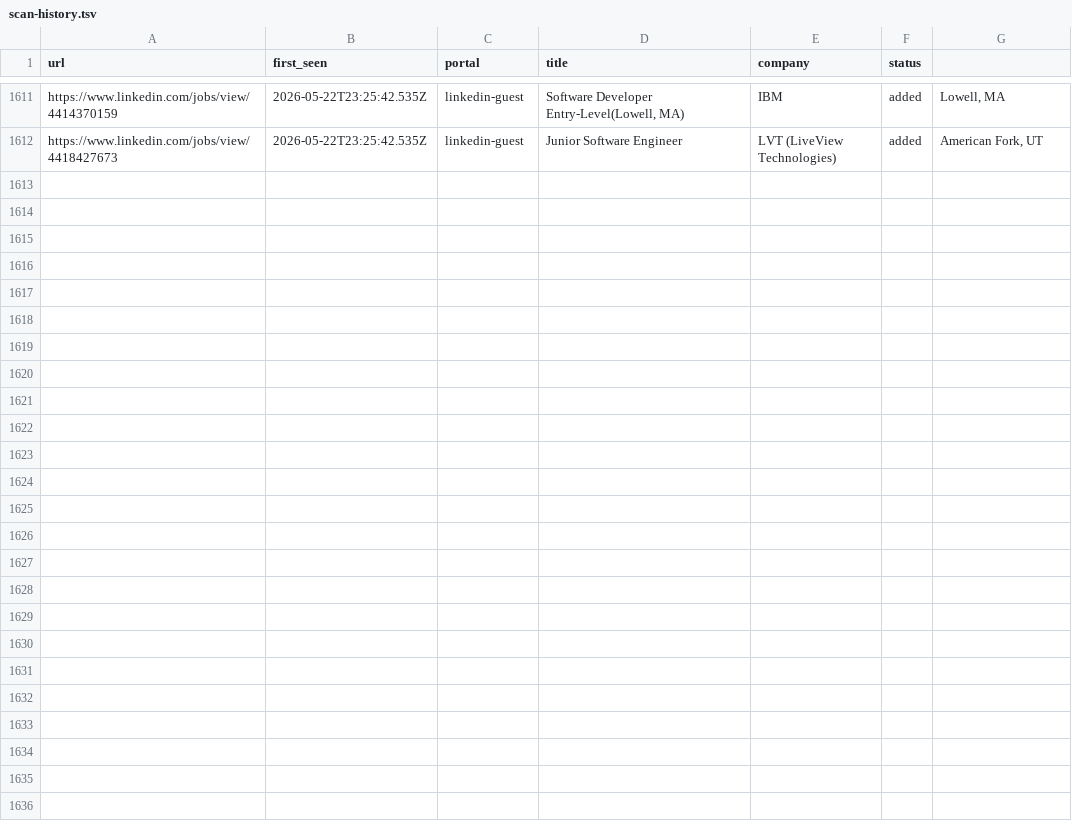
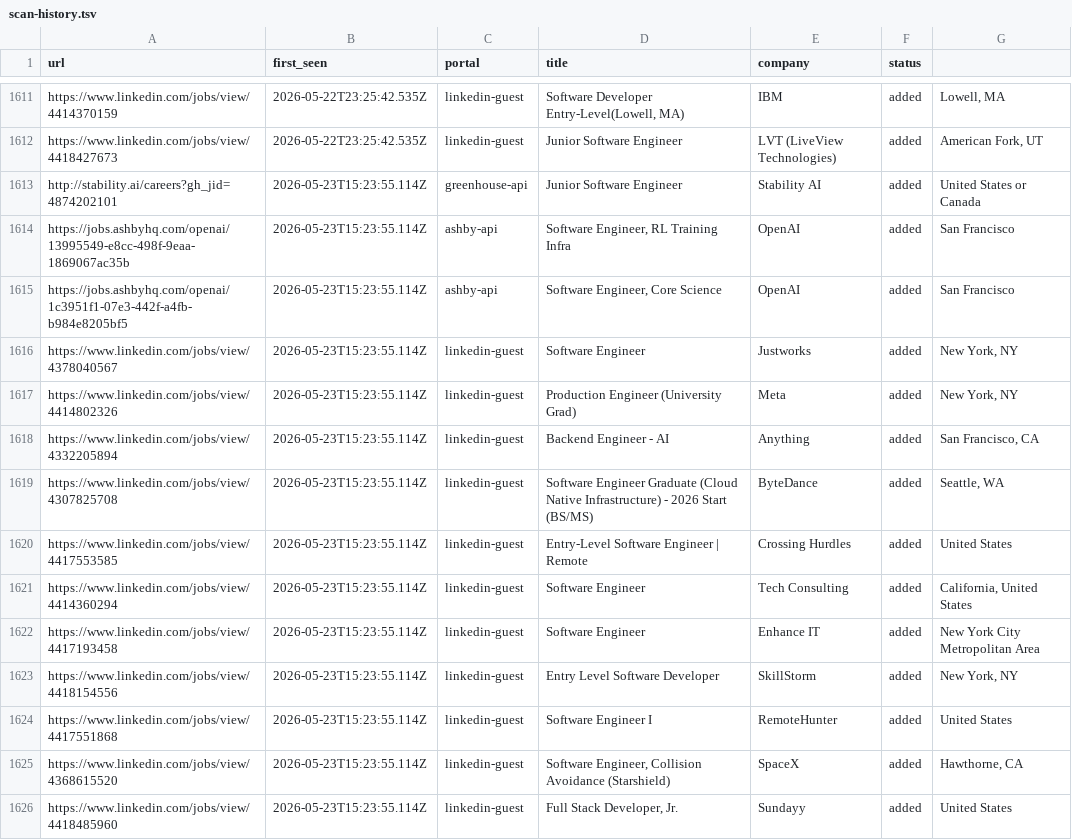
Before and after one commit to Kapo1123/career-ops, a TSV file: data/scan-history.tsv, drawn as a sheet; only a part is shown, gaps mark what is left out; the diff names each change by its address in the sheet, - before the commit and + after, or states it on an @@ line.

```diff
--- a/data/scan-history.tsv
+++ b/data/scan-history.tsv
+row 1613: http://stability.ai/careers?gh_jid=4874202101 | 2026-05-23T15:23:55.114Z | greenhouse-api | Junior Software Engineer | Stability AI | added | United States or Canada
+row 1614: https://jobs.ashbyhq.com/openai/13995549-e8cc-498f-9eaa-1869067ac35b | 2026-05-23T15:23:55.114Z | ashby-api | Software Engineer, RL Training Infra | OpenAI | added | San Francisco
+row 1615: https://jobs.ashbyhq.com/openai/1c3951f1-07e3-442f-a4fb-b984e8205bf5 | 2026-05-23T15:23:55.114Z | ashby-api | Software Engineer, Core Science | OpenAI | added | San Francisco
+row 1616: https://www.linkedin.com/jobs/view/4378040567 | 2026-05-23T15:23:55.114Z | linkedin-guest | Software Engineer | Justworks | added | New York, NY
+row 1617: https://www.linkedin.com/jobs/view/4414802326 | 2026-05-23T15:23:55.114Z | linkedin-guest | Production Engineer (University Grad) | Meta | added | New York, NY
+row 1618: https://www.linkedin.com/jobs/view/4332205894 | 2026-05-23T15:23:55.114Z | linkedin-guest | Backend Engineer - AI | Anything | added | San Francisco, CA
+row 1619: https://www.linkedin.com/jobs/view/4307825708 | 2026-05-23T15:23:55.114Z | linkedin-guest | Software Engineer Graduate (Cloud Native Infrastructure) - 2026 Start (BS/MS) | ByteDance | added | Seattle, WA
+row 1620: https://www.linkedin.com/jobs/view/4417553585 | 2026-05-23T15:23:55.114Z | linkedin-guest | Entry-Level Software Engineer | Remote | Crossing Hurdles | added | United States
+row 1621: https://www.linkedin.com/jobs/view/4414360294 | 2026-05-23T15:23:55.114Z | linkedin-guest | Software Engineer | Tech Consulting | added | California, United States
+row 1622: https://www.linkedin.com/jobs/view/4417193458 | 2026-05-23T15:23:55.114Z | linkedin-guest | Software Engineer | Enhance IT | added | New York City Metropolitan Area
+row 1623: https://www.linkedin.com/jobs/view/4418154556 | 2026-05-23T15:23:55.114Z | linkedin-guest | Entry Level Software Developer | SkillStorm | added | New York, NY
+row 1624: https://www.linkedin.com/jobs/view/4417551868 | 2026-05-23T15:23:55.114Z | linkedin-guest | Software Engineer I | RemoteHunter | added | United States
+row 1625: https://www.linkedin.com/jobs/view/4368615520 | 2026-05-23T15:23:55.114Z | linkedin-guest | Software Engineer, Collision Avoidance (Starshield) | SpaceX | added | Hawthorne, CA
+row 1626: https://www.linkedin.com/jobs/view/4418485960 | 2026-05-23T15:23:55.114Z | linkedin-guest | Full Stack Developer, Jr. | Sundayy | added | United States
```
Also changed, not shown: 1 other file.
